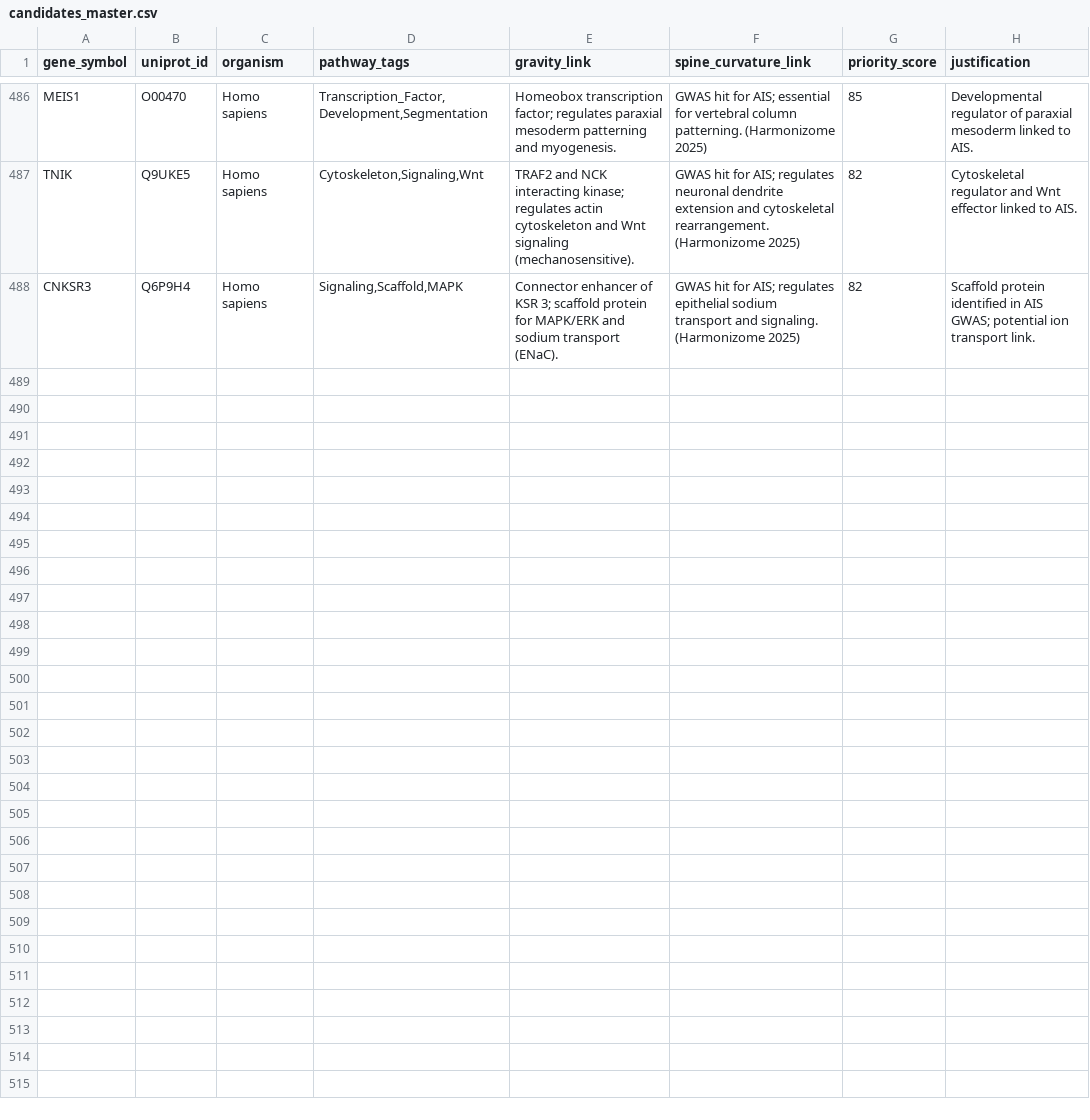
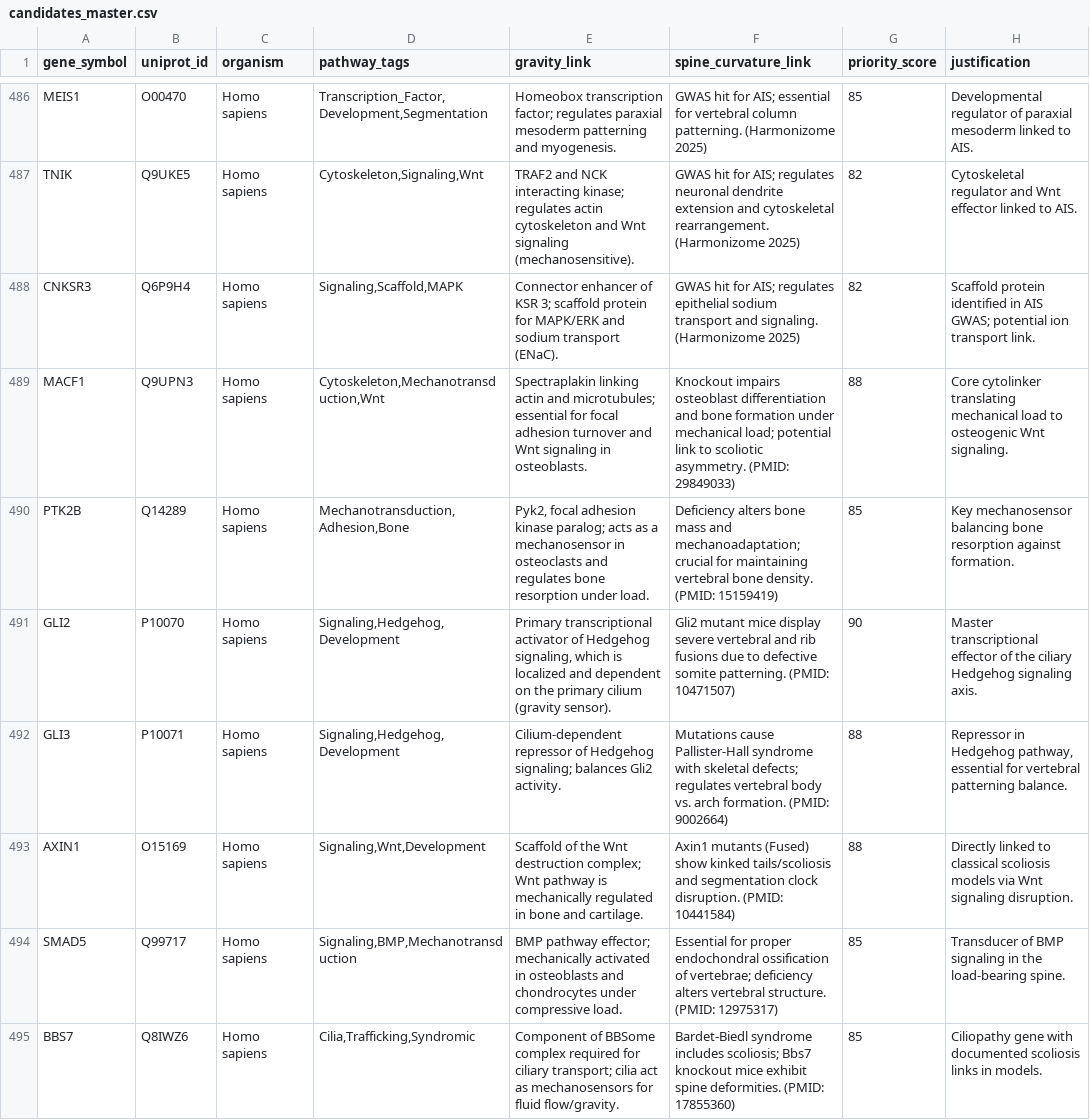
Before and after one commit to sayuj1989-ops/life, a CSV file: data/candidates_master.csv, drawn as a sheet; only a part is shown, gaps mark what is left out; the diff covers the shown part only.

Commit message:
weekly-candidates: gravity x spine expansion (#1061)

```diff
--- a/data/candidates_master.csv
+++ b/data/candidates_master.csv
@@ -488 +488,8 @@ TNIK,Q9UKE5,Homo sapiens,"Cytoskeleton,Signaling,Wnt",TRAF2 and NCK interacting
 CNKSR3,Q6P9H4,Homo sapiens,"Signaling,Scaffold,MAPK",Connector enhancer of KSR 3; scaffold protein for MAPK/ERK and sodium transport (ENaC).,GWAS hit for AIS; regulates epithelial sodium transport and signaling. (Harmonizome 2025),82,Scaffold protein identified in AIS GWAS; potential ion transport link.
+MACF1,Q9UPN3,Homo sapiens,"Cytoskeleton,Mechanotransduction,Wnt",Spectraplakin linking actin and microtubules; essential for focal adhesion turnover and Wnt signaling in osteoblasts.,Knockout impairs osteoblast differentiation and bone formation under mechanical load; potential link to scoliotic asymmetry. (PMID: 29849033),88,Core cytolinker translating mechanical load to osteogenic Wnt signaling.
+PTK2B,Q14289,Homo sapiens,"Mechanotransduction,Adhesion,Bone","Pyk2, focal adhesion kinase paralog; acts as a mechanosensor in osteoclasts and regulates bone resorption under load.",Deficiency alters bone mass and mechanoadaptation; crucial for maintaining vertebral bone density. (PMID: 15159419),85,Key mechanosensor balancing bone resorption against formation.
+GLI2,P10070,Homo sapiens,"Signaling,Hedgehog,Development","Primary transcriptional activator of Hedgehog signaling, which is localized and dependent on the primary cilium (gravity sensor).",Gli2 mutant mice display severe vertebral and rib fusions due to defective somite patterning. (PMID: 10471507),90,Master transcriptional effector of the ciliary Hedgehog signaling axis.
+GLI3,P10071,Homo sapiens,"Signaling,Hedgehog,Development",Cilium-dependent repressor of Hedgehog signaling; balances Gli2 activity.,Mutations cause Pallister-Hall syndrome with skeletal defects; regulates vertebral body vs. arch formation. (PMID: 9002664),88,"Repressor in Hedgehog pathway, essential for vertebral patterning balance."
+AXIN1,O15169,Homo sapiens,"Signaling,Wnt,Development",Scaffold of the Wnt destruction complex; Wnt pathway is mechanically regulated in bone and cartilage.,Axin1 mutants (Fused) show kinked tails/scoliosis and segmentation clock disruption. (PMID: 10441584),88,Directly linked to classical scoliosis models via Wnt signaling disruption.
+SMAD5,Q99717,Homo sapiens,"Signaling,BMP,Mechanotransduction",BMP pathway effector; mechanically activated in osteoblasts and chondrocytes under compressive load.,Essential for proper endochondral ossification of vertebrae; deficiency alters vertebral structure. (PMID: 12975317),85,Transducer of BMP signaling in the load-bearing spine.
+BBS7,Q8IWZ6,Homo sapiens,"Cilia,Trafficking,Syndromic",Component of BBSome complex required for ciliary transport; cilia act as mechanosensors for fluid flow/gravity.,Bardet-Biedl syndrome includes scoliosis; Bbs7 knockout mice exhibit spine deformities. (PMID: 17855360),85,Ciliopathy gene with documented scoliosis links in models.
```
Also changed, not shown: 7 added rows elsewhere in this file, 3 other files.
